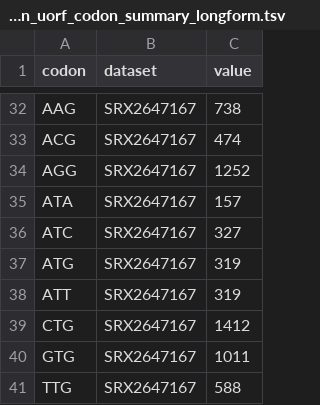
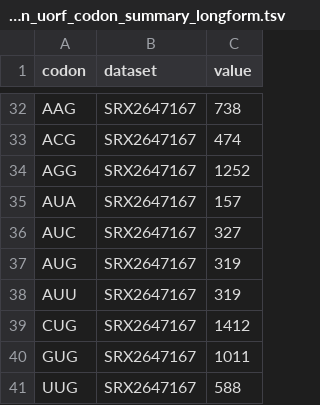
Before and after one commit to smithlabcode/ribotricer-results, a TSV file: real/uorfs/human_uorf_codon_summary_longform.tsv, drawn as a sheet; only a part is shown, gaps mark what is left out; the diff covers the shown part only.

Commit message:
Add barplots for codon with error bars

```diff
--- a/real/uorfs/human_uorf_codon_summary_longform.tsv
+++ b/real/uorfs/human_uorf_codon_summary_longform.tsv
@@ -34,8 +34,8 @@ ACG	SRX2647167	474
 AGG	SRX2647167	1252
-ATA	SRX2647167	157
-ATC	SRX2647167	327
-ATG	SRX2647167	319
-ATT	SRX2647167	319
-CTG	SRX2647167	1412
-GTG	SRX2647167	1011
-TTG	SRX2647167	588
+AUA	SRX2647167	157
+AUC	SRX2647167	327
+AUG	SRX2647167	319
+AUU	SRX2647167	319
+CUG	SRX2647167	1412
+GUG	SRX2647167	1011
+UUG	SRX2647167	588
```
Also changed, not shown: 21 edited cells elsewhere in this file, real/uorfs/mouse_uorf_codon_summary_longform.tsv, 5 other files.
